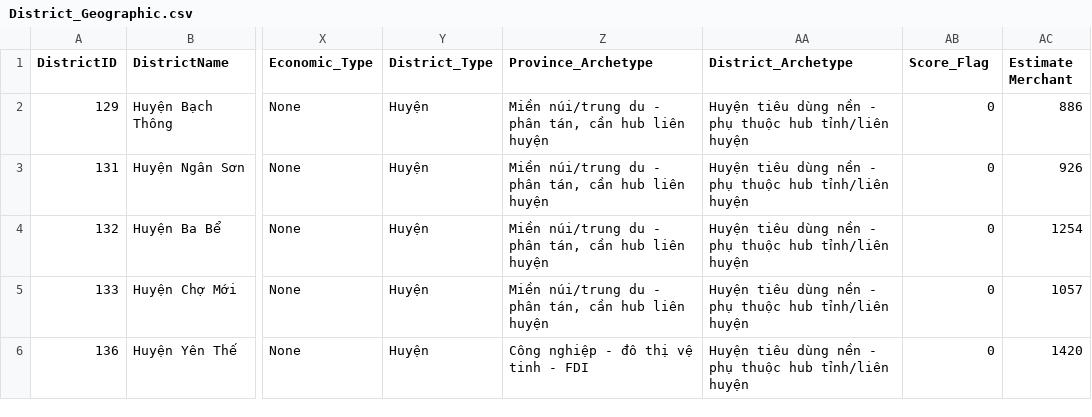
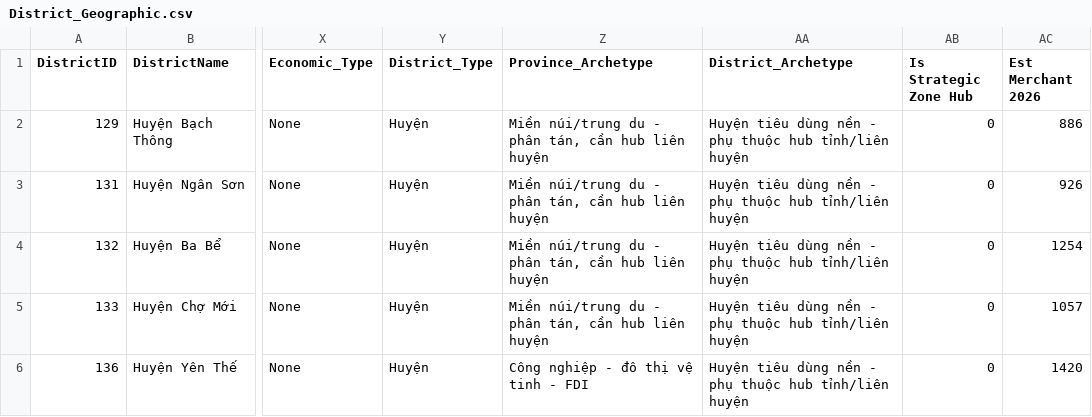
Before and after one commit to nqk2802/Geo_Ward, a CSV file: District_Geographic.csv, drawn as a sheet; only a part is shown, gaps mark what is left out; the diff names each change by its address in the sheet, - before the commit and + after, or states it on an @@ line.

Commit message:
Add files via upload

```diff
--- a/District_Geographic.csv
+++ b/District_Geographic.csv
-AB1: Score_Flag
+AB1: Is Strategic Zone Hub
-AC1: Estimate Merchant
+AC1: Est Merchant 2026
```
